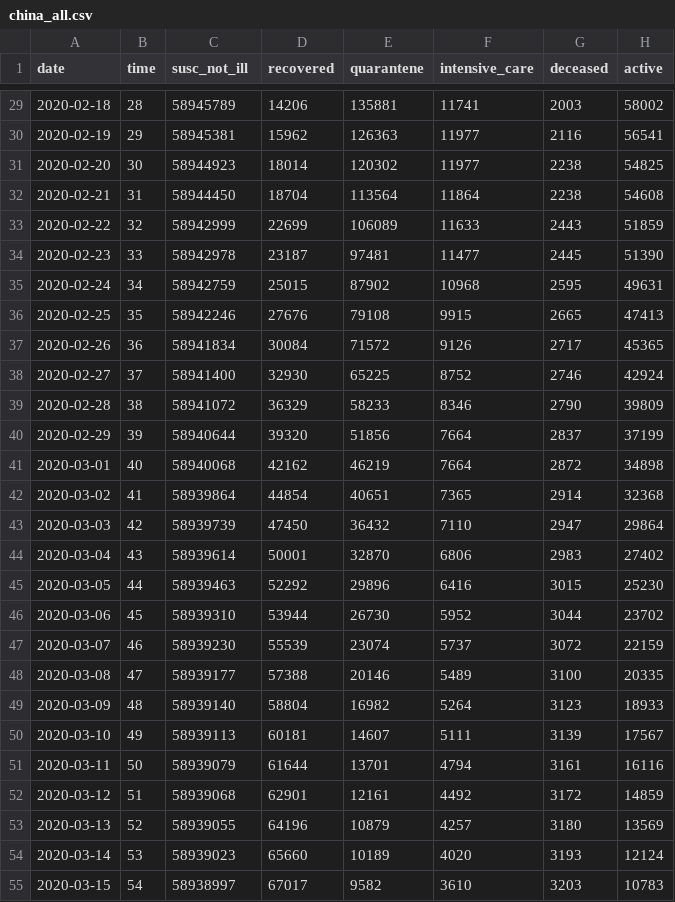
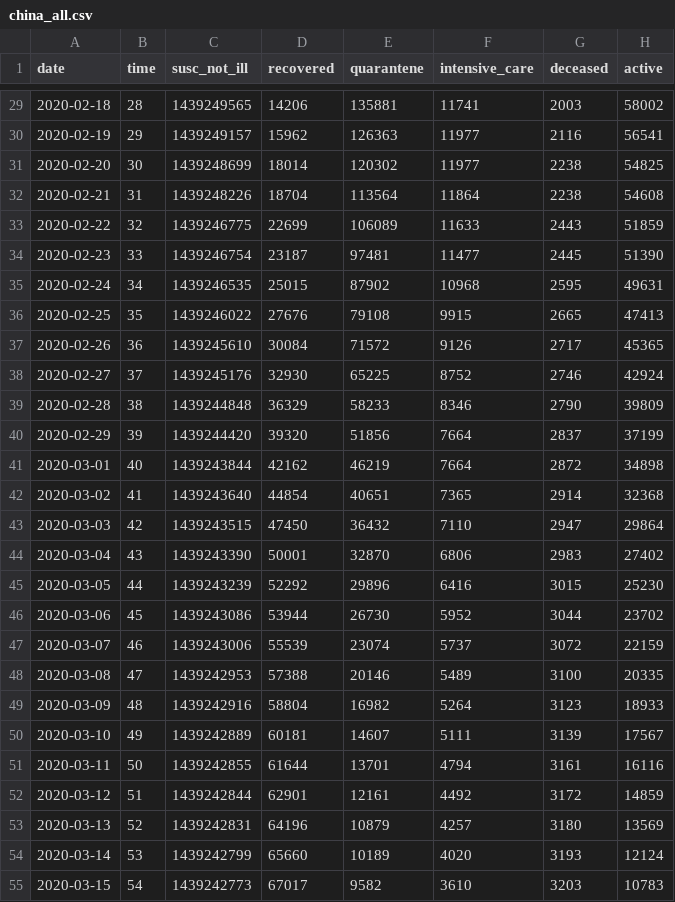
Before and after one commit to AnthonyEbert/ItalyCovid19, a CSV file: johns-hopkins-download/china_all.csv, drawn as a sheet; only a part is shown, gaps mark what is left out; the diff covers the shown part only.

```diff
--- a/johns-hopkins-download/china_all.csv
+++ b/johns-hopkins-download/china_all.csv
@@ -29,27 +29,27 @@ date,time,susc_not_ill,recovered,quarantene,intensive_care,deceased,active
-2020-02-18,28,58945789,14206,135881,11741,2003,58002
-2020-02-19,29,58945381,15962,126363,11977,2116,56541
-2020-02-20,30,58944923,18014,120302,11977,2238,54825
-2020-02-21,31,58944450,18704,113564,11864,2238,54608
-2020-02-22,32,58942999,22699,106089,11633,2443,51859
-2020-02-23,33,58942978,23187,97481,11477,2445,51390
-2020-02-24,34,58942759,25015,87902,10968,2595,49631
-2020-02-25,35,58942246,27676,79108,9915,2665,47413
-2020-02-26,36,58941834,30084,71572,9126,2717,45365
-2020-02-27,37,58941400,32930,65225,8752,2746,42924
-2020-02-28,38,58941072,36329,58233,8346,2790,39809
-2020-02-29,39,58940644,39320,51856,7664,2837,37199
-2020-03-01,40,58940068,42162,46219,7664,2872,34898
-2020-03-02,41,58939864,44854,40651,7365,2914,32368
-2020-03-03,42,58939739,47450,36432,7110,2947,29864
-2020-03-04,43,58939614,50001,32870,6806,2983,27402
-2020-03-05,44,58939463,52292,29896,6416,3015,25230
-2020-03-06,45,58939310,53944,26730,5952,3044,23702
-2020-03-07,46,58939230,55539,23074,5737,3072,22159
-2020-03-08,47,58939177,57388,20146,5489,3100,20335
-2020-03-09,48,58939140,58804,16982,5264,3123,18933
-2020-03-10,49,58939113,60181,14607,5111,3139,17567
-2020-03-11,50,58939079,61644,13701,4794,3161,16116
-2020-03-12,51,58939068,62901,12161,4492,3172,14859
-2020-03-13,52,58939055,64196,10879,4257,3180,13569
-2020-03-14,53,58939023,65660,10189,4020,3193,12124
-2020-03-15,54,58938997,67017,9582,3610,3203,10783
+2020-02-18,28,1439249565,14206,135881,11741,2003,58002
+2020-02-19,29,1439249157,15962,126363,11977,2116,56541
+2020-02-20,30,1439248699,18014,120302,11977,2238,54825
+2020-02-21,31,1439248226,18704,113564,11864,2238,54608
+2020-02-22,32,1439246775,22699,106089,11633,2443,51859
+2020-02-23,33,1439246754,23187,97481,11477,2445,51390
+2020-02-24,34,1439246535,25015,87902,10968,2595,49631
+2020-02-25,35,1439246022,27676,79108,9915,2665,47413
+2020-02-26,36,1439245610,30084,71572,9126,2717,45365
+2020-02-27,37,1439245176,32930,65225,8752,2746,42924
+2020-02-28,38,1439244848,36329,58233,8346,2790,39809
+2020-02-29,39,1439244420,39320,51856,7664,2837,37199
+2020-03-01,40,1439243844,42162,46219,7664,2872,34898
+2020-03-02,41,1439243640,44854,40651,7365,2914,32368
+2020-03-03,42,1439243515,47450,36432,7110,2947,29864
+2020-03-04,43,1439243390,50001,32870,6806,2983,27402
+2020-03-05,44,1439243239,52292,29896,6416,3015,25230
+2020-03-06,45,1439243086,53944,26730,5952,3044,23702
+2020-03-07,46,1439243006,55539,23074,5737,3072,22159
+2020-03-08,47,1439242953,57388,20146,5489,3100,20335
+2020-03-09,48,1439242916,58804,16982,5264,3123,18933
+2020-03-10,49,1439242889,60181,14607,5111,3139,17567
+2020-03-11,50,1439242855,61644,13701,4794,3161,16116
+2020-03-12,51,1439242844,62901,12161,4492,3172,14859
+2020-03-13,52,1439242831,64196,10879,4257,3180,13569
+2020-03-14,53,1439242799,65660,10189,4020,3193,12124
+2020-03-15,54,1439242773,67017,9582,3610,3203,10783
```
Also changed, not shown: 34 edited cells elsewhere in this file, 1 other file.
